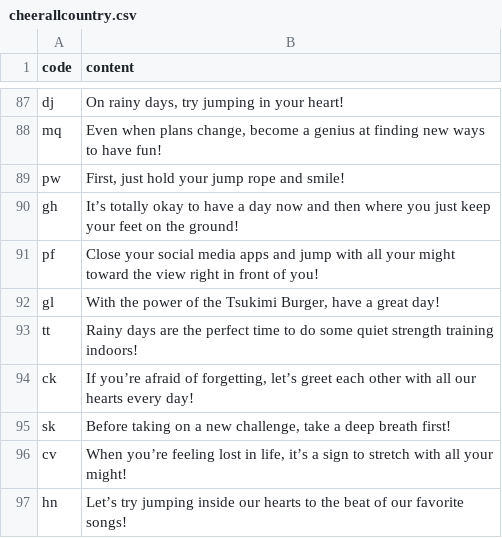
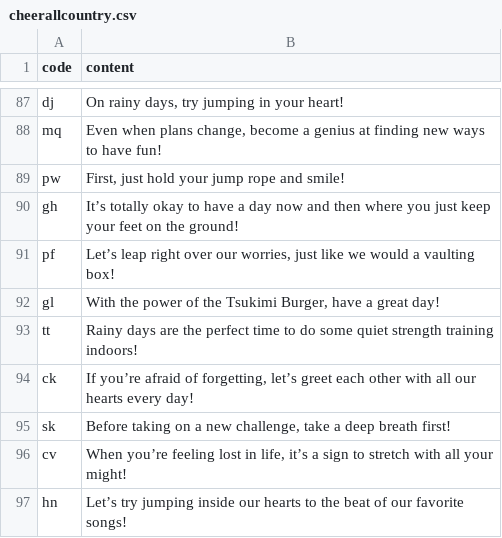
Before and after one commit to htvoffcial/htvoffcial, a CSV file: .github/content/cheerallcountry.csv, drawn as a sheet; only a part is shown, gaps mark what is left out.

```diff
--- a/.github/content/cheerallcountry.csv
+++ b/.github/content/cheerallcountry.csv
@@ -90,3 +90,3 @@ pw,"First, just hold your jump rope and smile!"
 gh,"It’s totally okay to have a day now and then where you just keep your feet on the ground!"
-pf,"Close your social media apps and jump with all your might toward the view right in front of you!"
+pf,"Let’s leap right over our worries, just like we would a vaulting box!"
 gl,"With the power of the Tsukimi Burger, have a great day!"
```
